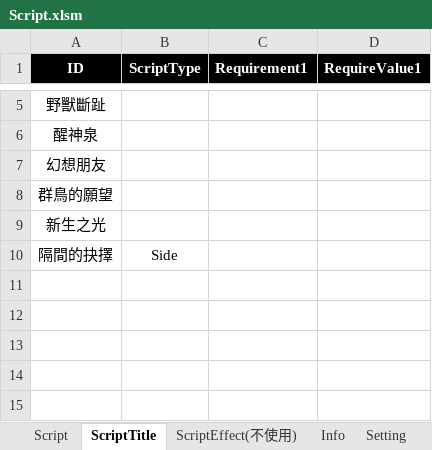
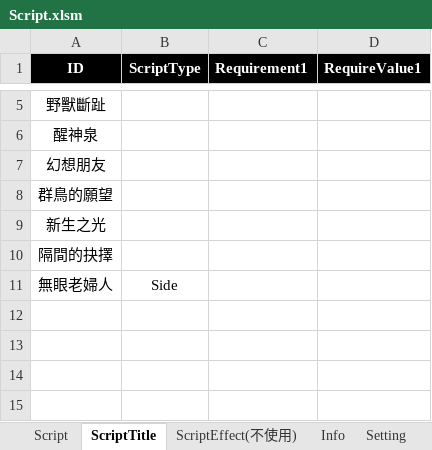
Before and after one commit to scozfortest/thedoor, an Excel workbook: Design/Script.xlsm, sheet ScriptTitle, drawn as a sheet; only a part is shown, gaps mark what is left out; values as stored, in another font and other column widths than the file's, no borders; the diff names each change by its address in the sheet, - before the commit and + after, or states it on an @@ line.

```diff
--- a/Design/Script.xlsm (sheet ScriptTitle)
+++ b/Design/Script.xlsm (sheet ScriptTitle)
-B10 (ScriptType): Side
+B10 (ScriptType): (empty)
-row 11: (empty)
+row 11: 無眼老婦人 | Side
```
Also changed, not shown: sheet Script, Design/Monster.xlsm, Design/String.xlsm, 9 other files.
